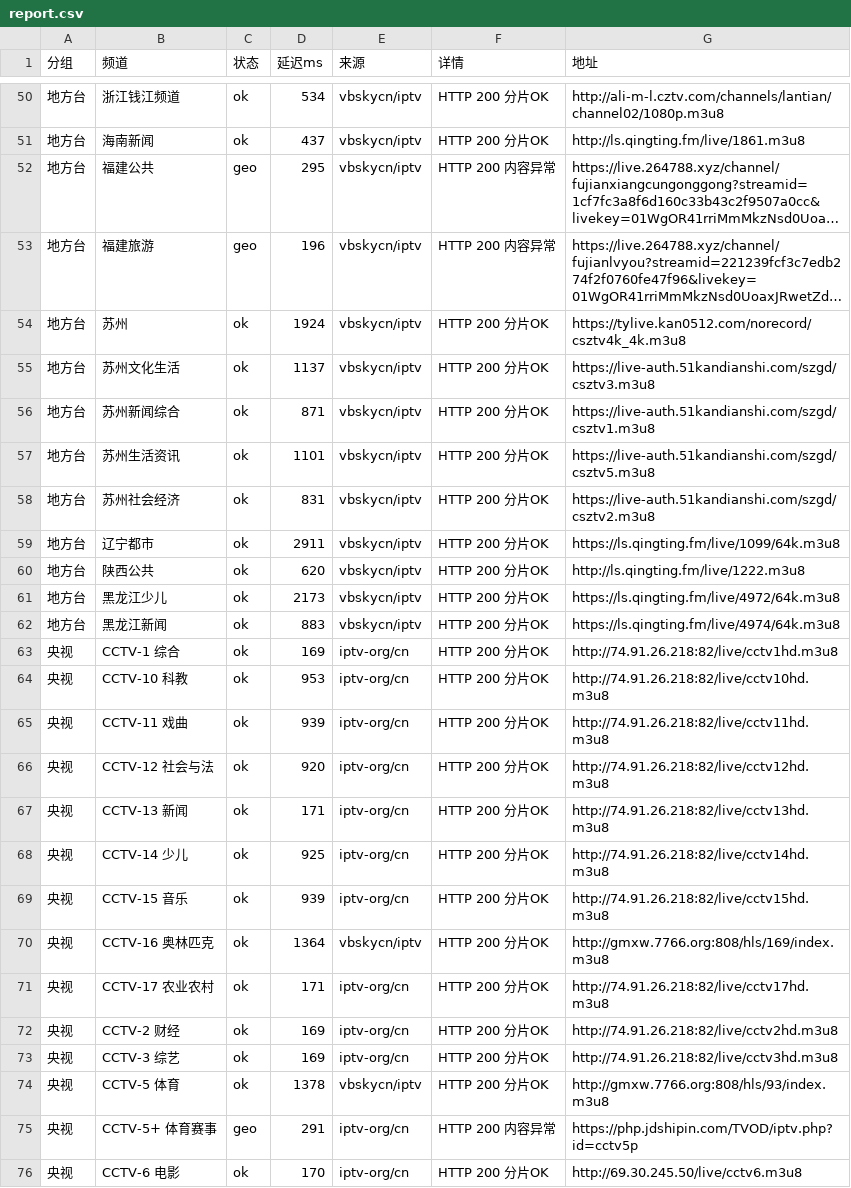
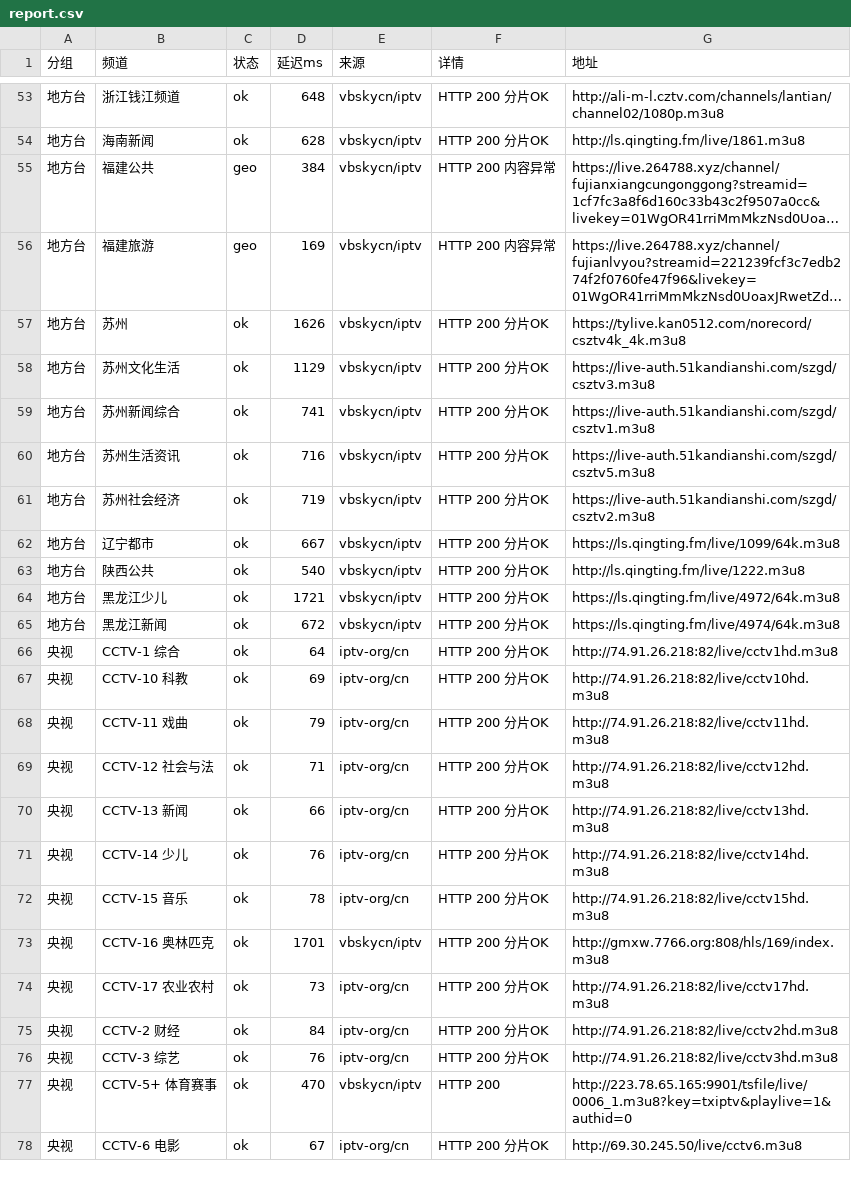
Before and after one commit to coollightxp/live-tv, a CSV file: report.csv, drawn as a sheet; only a part is shown, gaps mark what is left out; long unchanged cells end in …; removed rows and columns are numbered as before the commit, all else as after; the diff covers the shown part only; the diff names each change by its address in the sheet, - before the commit and + after, or states it on an @@ line.

```diff
--- a/report.csv
+++ b/report.csv
-D53 (延迟ms): 534
+D53 (延迟ms): 648
-D54 (延迟ms): 437
+D54 (延迟ms): 628
-D55 (延迟ms): 295
+D55 (延迟ms): 384
-D56 (延迟ms): 196
+D56 (延迟ms): 169
-D57 (延迟ms): 1924
+D57 (延迟ms): 1626
-D58 (延迟ms): 1137
+D58 (延迟ms): 1129
-D59 (延迟ms): 871
+D59 (延迟ms): 741
-D60 (延迟ms): 1101
+D60 (延迟ms): 716
-D61 (延迟ms): 831
+D61 (延迟ms): 719
-D62 (延迟ms): 2911
+D62 (延迟ms): 667
-D63 (延迟ms): 620
+D63 (延迟ms): 540
-D64 (延迟ms): 2173
+D64 (延迟ms): 1721
-D65 (延迟ms): 883
+D65 (延迟ms): 672
-D66 (延迟ms): 169
+D66 (延迟ms): 64
-D67 (延迟ms): 953
+D67 (延迟ms): 69
-D68 (延迟ms): 939
+D68 (延迟ms): 79
-D69 (延迟ms): 920
+D69 (延迟ms): 71
-D70 (延迟ms): 171
+D70 (延迟ms): 66
-D71 (延迟ms): 925
+D71 (延迟ms): 76
-D72 (延迟ms): 939
+D72 (延迟ms): 78
-D73 (延迟ms): 1364
+D73 (延迟ms): 1701
-D74 (延迟ms): 171
+D74 (延迟ms): 73
-D75 (延迟ms): 169
+D75 (延迟ms): 84
-D76 (延迟ms): 169
+D76 (延迟ms): 76
-row 74: 央视 | CCTV-5 体育 | ok | 1378 | vbskycn/iptv | HTTP 200 分片OK | http://gmxw.7766.org:808/hls/93/index.m3u8
-C77 (状态): geo
+C77 (状态): ok
-D77 (延迟ms): 291
+D77 (延迟ms): 470
-E77 (来源): iptv-org/cn
+E77 (来源): vbskycn/iptv
-F77 (详情): HTTP 200 内容异常
+F77 (详情): HTTP 200
-G77 (地址): https://php.jdshipin.com/TVOD/iptv.php?id=cctv5p
+G77 (地址): http://223.78.65.165:9901/tsfile/live/0006_1.m3u8?key=txiptv&playlive=1&authid=0
-D78 (延迟ms): 170
+D78 (延迟ms): 67
```
Also changed, not shown: 4 added rows, 1 removed row and 64 edited cells elsewhere in this file, 3 other files.
